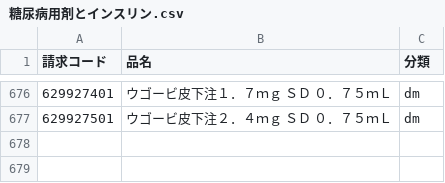
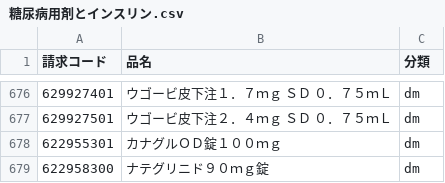
Before and after one commit to PREVENT-Inc/MyscopeMasterList, a CSV file: Mystar_tg_medicine/items/糖尿病用剤とインスリン.csv, drawn as a sheet; only a part is shown, gaps mark what is left out; the diff names each change by its address in the sheet, - before the commit and + after, or states it on an @@ line.

```diff
--- a/Mystar_tg_medicine/items/糖尿病用剤とインスリン.csv
+++ b/Mystar_tg_medicine/items/糖尿病用剤とインスリン.csv
+row 678: 622955301 | カナグルＯＤ錠１００ｍｇ | dm
+row 679: 622958300 | ナテグリニド９０ｍｇ錠 | dm
```
Also changed, not shown: Mystar_tg_medicine/items/血圧降下剤.csv, Mystar_tg_medicine/items/高脂血症用剤.csv, 8 other files.
